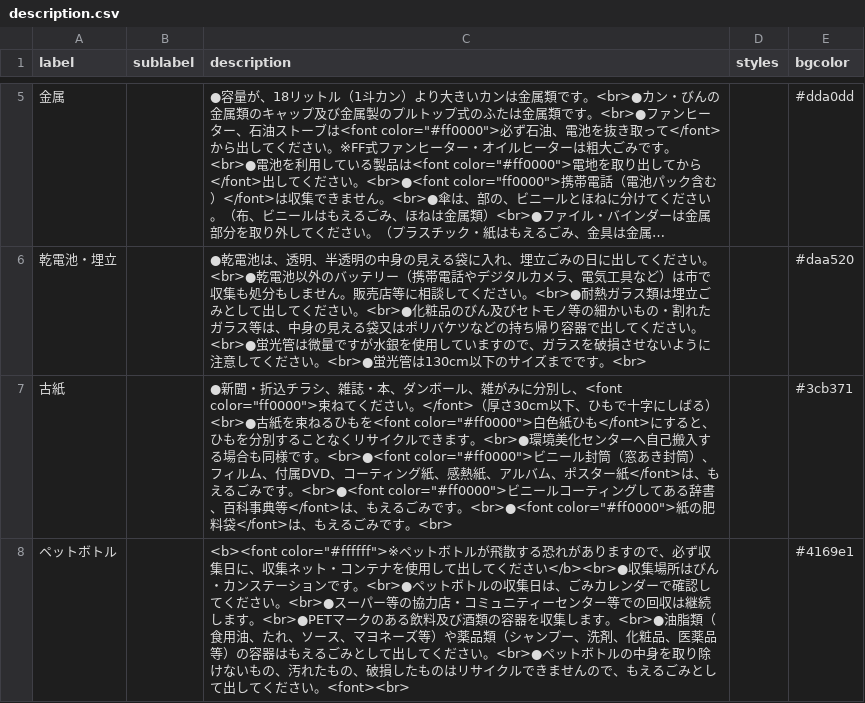
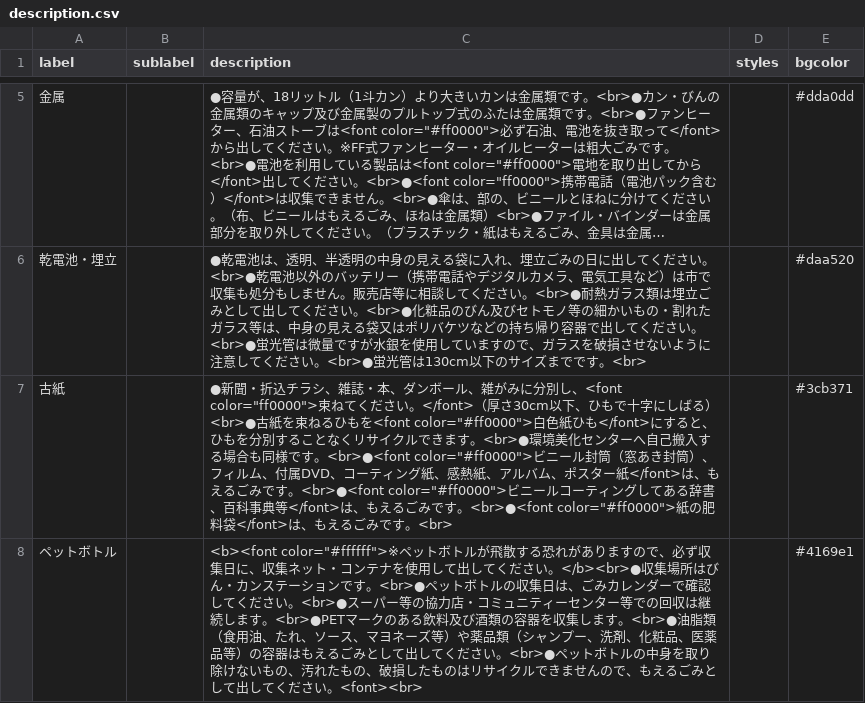
Before and after one commit to itoushi5374/5374, a CSV file: data/description.csv, drawn as a sheet; only a part is shown, gaps mark what is left out; long unchanged cells end in ….

Commit message:
Update description.csv

```diff
--- a/data/description.csv
+++ b/data/description.csv
@@ -7,2 +7,2 @@ label,sublabel,description,styles,bgcolor
 古紙,,●新聞・折込チラシ、雑誌・本、ダンボール、雑がみに分別し、<font color="ff0000">束ねてください。</font>（厚さ30cm以下、ひもで十字にしばる）<br>●古紙を束ねるひもを<font color="#ff0000">白色紙ひも</font>にすると、ひもを分別することなくリサイクルできます。<br>●環境美化センターへ自己搬入する場合も同様です。<br>●<font color="#ff0000">ビニール封筒（窓あき封筒）、フィルム、付属DVD、コーティング紙、感熱紙、アルバム、ポスター紙</font>は、もえるごみです。<br>●<font color="#ff0000">ビニールコーティングしてある辞書、百科事典等</font>は、もえるごみです。<br>●<font color="#ff0000">紙の肥料袋</font>は、もえるごみです。<br>,,#3cb371
-ペットボトル,,<b><font color="#ffffff">※ペットボトルが飛散する恐れがありますので、必ず収集日に、収集ネット・コンテナを使用して出してください</b><br>●収集場所はびん・カンステーションです。<br>●ペットボトルの収集日は、ごみカレンダーで確認してください。<br>●スーパー等の協力店・コミュニティーセンター等での回収は継続します。<br>●PETマークのある飲料及び酒類の容器を収集します。<br>●油脂類（食用油、たれ、ソース、マヨネーズ等）や薬品類（シャンプー、洗剤、化粧品、医薬品等）の容器はもえるごみとして出してください。<br>●ペットボトルの中身を取り除けないもの、汚れたもの、破損したものはリサイクルできませんので、もえるごみとして出してください。<font><br>,,#4169e1
+ペットボトル,,<b><font color="#ffffff">※ペットボトルが飛散する恐れがありますので、必ず収集日に、収集ネット・コンテナを使用して出してください。</b><br>●収集場所はびん・カンステーションです。<br>●ペットボトルの収集日は、ごみカレンダーで確認してください。<br>●スーパー等の協力店・コミュニティーセンター等での回収は継続します。<br>●PETマークのある飲料及び酒類の容器を収集します。<br>●油脂類（食用油、たれ、ソース、マヨネーズ等）や薬品類（シャンプー、洗剤、化粧品、医薬品等）の容器はもえるごみとして出してください。<br>●ペットボトルの中身を取り除けないもの、汚れたもの、破損したものはリサイクルできませんので、もえるごみとして出してください。<font><br>,,#4169e1
```
